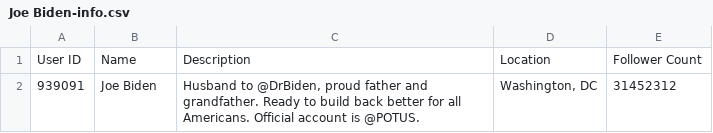
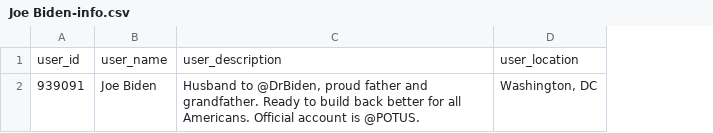
Before and after one commit to sinlihchin/minions, a CSV file: Joe Biden-info.csv, drawn as a sheet; removed rows and columns are numbered as before the commit, all else as after; the diff names each change by its address in the sheet, - before the commit and + after, or states it on an @@ line.

Commit message:
Create tables and load user
Use ipython to run SQL queries

```diff
--- a/Joe Biden-info.csv
+++ b/Joe Biden-info.csv
-column E, row 2: 31452312
-row 1: User ID | Name | Description | Location | Follower Count
+row 1: user_id | user_name | user_description | user_location
```
Also changed, not shown: 2 other files.
